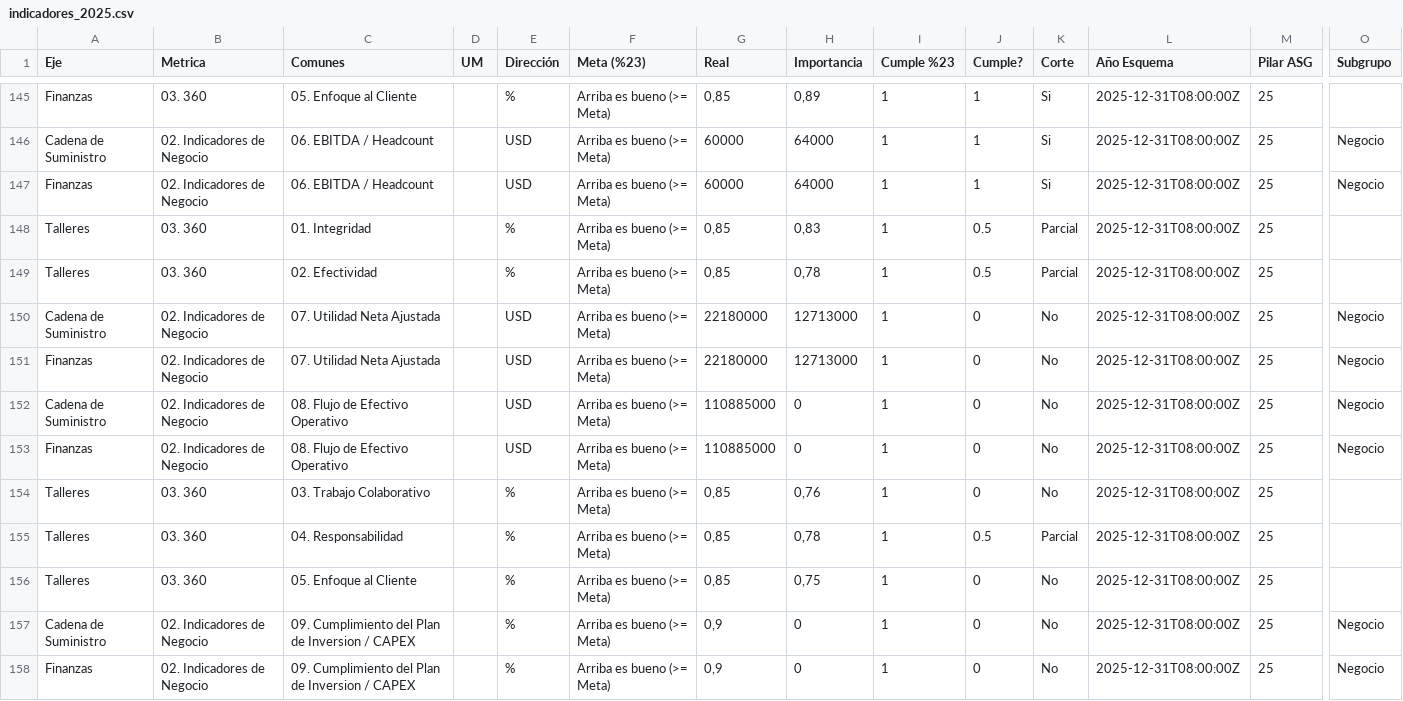
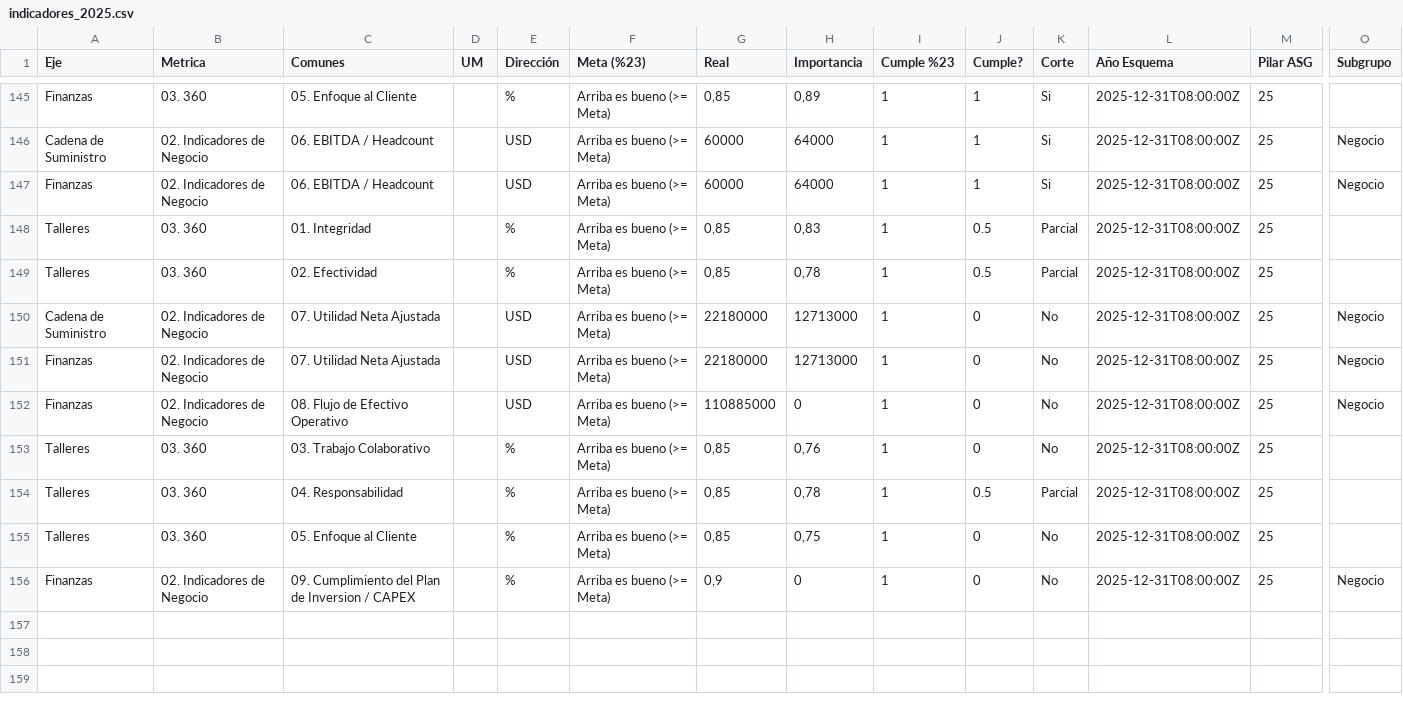
Before and after one commit to londonconsultingmx/sumimsacapitalhumanocompensacion, a CSV file: data/indicadores_2025.csv, drawn as a sheet; only a part is shown, gaps mark what is left out; rows hold the shown columns only; the diff names each change by its address in the sheet, - before the commit and + after, or states it on an @@ line.

```diff
--- a/data/indicadores_2025.csv
+++ b/data/indicadores_2025.csv
-row 152: Cadena de Suministro | 02. Indicadores de Negocio | 08. Flujo de Efectivo Operativo |  | USD | Arriba es bueno (>= Meta) | 110885000 | 0 | 1 | 0 | No | 2025-12-31T08:00:00Z | 25 | Negocio
-row 157: Cadena de Suministro | 02. Indicadores de Negocio | 09. Cumplimiento del Plan de Inversion / CAPEX |  | % | Arriba es bueno (>= Meta) | 0,9 | 0 | 1 | 0 | No | 2025-12-31T08:00:00Z | 25 | Negocio
```
Also changed, not shown: public/catalogo_2026.csv, public/indicadores_2025.csv, 2 other files.
